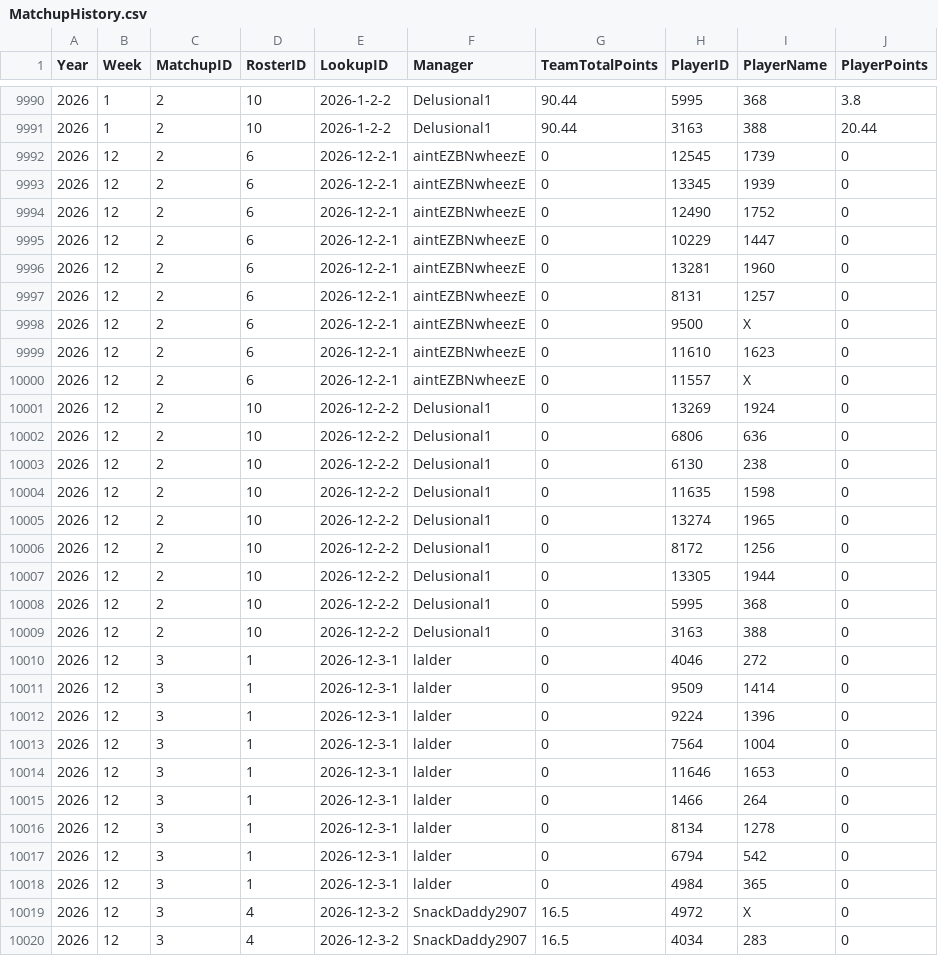
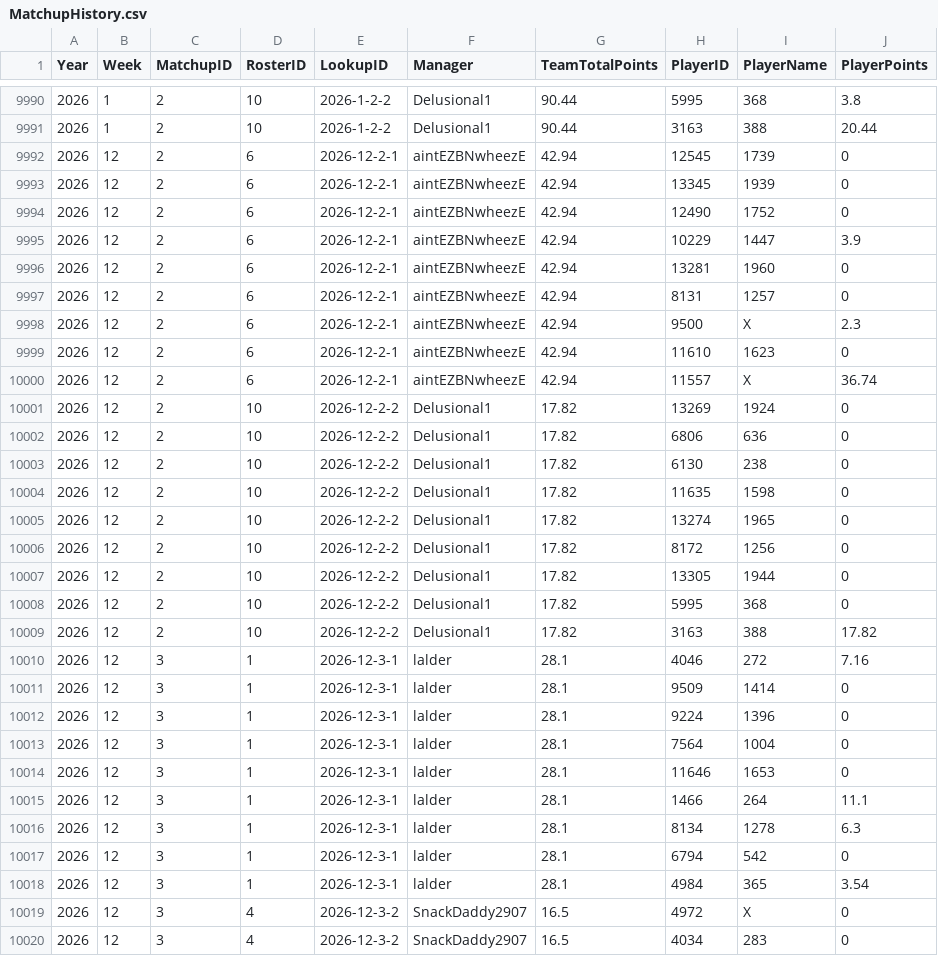
Before and after one commit to lalder95/AGS_Data, a CSV file: CSV/MatchupHistory.csv, drawn as a sheet; only a part is shown, gaps mark what is left out; the diff covers the shown part only.

Commit message:
Uploading CSV files

```diff
--- a/CSV/MatchupHistory.csv
+++ b/CSV/MatchupHistory.csv
@@ -9991,29 +9991,29 @@ Year,Week,MatchupID,RosterID,LookupID,Manager,TeamTotalPoints,PlayerID,PlayerNam
 2026,1,2,10,2026-1-2-2,Delusional1,90.44,3163,388,20.44
-2026,12,2,6,2026-12-2-1,aintEZBNwheezE,0,12545,1739,0
-2026,12,2,6,2026-12-2-1,aintEZBNwheezE,0,13345,1939,0
-2026,12,2,6,2026-12-2-1,aintEZBNwheezE,0,12490,1752,0
-2026,12,2,6,2026-12-2-1,aintEZBNwheezE,0,10229,1447,0
-2026,12,2,6,2026-12-2-1,aintEZBNwheezE,0,13281,1960,0
-2026,12,2,6,2026-12-2-1,aintEZBNwheezE,0,8131,1257,0
-2026,12,2,6,2026-12-2-1,aintEZBNwheezE,0,9500,X,0
-2026,12,2,6,2026-12-2-1,aintEZBNwheezE,0,11610,1623,0
-2026,12,2,6,2026-12-2-1,aintEZBNwheezE,0,11557,X,0
-2026,12,2,10,2026-12-2-2,Delusional1,0,13269,1924,0
-2026,12,2,10,2026-12-2-2,Delusional1,0,6806,636,0
-2026,12,2,10,2026-12-2-2,Delusional1,0,6130,238,0
-2026,12,2,10,2026-12-2-2,Delusional1,0,11635,1598,0
-2026,12,2,10,2026-12-2-2,Delusional1,0,13274,1965,0
-2026,12,2,10,2026-12-2-2,Delusional1,0,8172,1256,0
-2026,12,2,10,2026-12-2-2,Delusional1,0,13305,1944,0
-2026,12,2,10,2026-12-2-2,Delusional1,0,5995,368,0
-2026,12,2,10,2026-12-2-2,Delusional1,0,3163,388,0
-2026,12,3,1,2026-12-3-1,lalder,0,4046,272,0
-2026,12,3,1,2026-12-3-1,lalder,0,9509,1414,0
-2026,12,3,1,2026-12-3-1,lalder,0,9224,1396,0
-2026,12,3,1,2026-12-3-1,lalder,0,7564,1004,0
-2026,12,3,1,2026-12-3-1,lalder,0,11646,1653,0
-2026,12,3,1,2026-12-3-1,lalder,0,1466,264,0
-2026,12,3,1,2026-12-3-1,lalder,0,8134,1278,0
-2026,12,3,1,2026-12-3-1,lalder,0,6794,542,0
-2026,12,3,1,2026-12-3-1,lalder,0,4984,365,0
+2026,12,2,6,2026-12-2-1,aintEZBNwheezE,42.94,12545,1739,0
+2026,12,2,6,2026-12-2-1,aintEZBNwheezE,42.94,13345,1939,0
+2026,12,2,6,2026-12-2-1,aintEZBNwheezE,42.94,12490,1752,0
+2026,12,2,6,2026-12-2-1,aintEZBNwheezE,42.94,10229,1447,3.9
+2026,12,2,6,2026-12-2-1,aintEZBNwheezE,42.94,13281,1960,0
+2026,12,2,6,2026-12-2-1,aintEZBNwheezE,42.94,8131,1257,0
+2026,12,2,6,2026-12-2-1,aintEZBNwheezE,42.94,9500,X,2.3
+2026,12,2,6,2026-12-2-1,aintEZBNwheezE,42.94,11610,1623,0
+2026,12,2,6,2026-12-2-1,aintEZBNwheezE,42.94,11557,X,36.74
+2026,12,2,10,2026-12-2-2,Delusional1,17.82,13269,1924,0
+2026,12,2,10,2026-12-2-2,Delusional1,17.82,6806,636,0
+2026,12,2,10,2026-12-2-2,Delusional1,17.82,6130,238,0
+2026,12,2,10,2026-12-2-2,Delusional1,17.82,11635,1598,0
+2026,12,2,10,2026-12-2-2,Delusional1,17.82,13274,1965,0
+2026,12,2,10,2026-12-2-2,Delusional1,17.82,8172,1256,0
+2026,12,2,10,2026-12-2-2,Delusional1,17.82,13305,1944,0
+2026,12,2,10,2026-12-2-2,Delusional1,17.82,5995,368,0
+2026,12,2,10,2026-12-2-2,Delusional1,17.82,3163,388,17.82
+2026,12,3,1,2026-12-3-1,lalder,28.1,4046,272,7.16
+2026,12,3,1,2026-12-3-1,lalder,28.1,9509,1414,0
+2026,12,3,1,2026-12-3-1,lalder,28.1,9224,1396,0
+2026,12,3,1,2026-12-3-1,lalder,28.1,7564,1004,0
+2026,12,3,1,2026-12-3-1,lalder,28.1,11646,1653,0
+2026,12,3,1,2026-12-3-1,lalder,28.1,1466,264,11.1
+2026,12,3,1,2026-12-3-1,lalder,28.1,8134,1278,6.3
+2026,12,3,1,2026-12-3-1,lalder,28.1,6794,542,0
+2026,12,3,1,2026-12-3-1,lalder,28.1,4984,365,3.54
 2026,12,3,4,2026-12-3-2,SnackDaddy2907,16.5,4972,X,0
```
Also changed, not shown: 82 edited cells elsewhere in this file.
